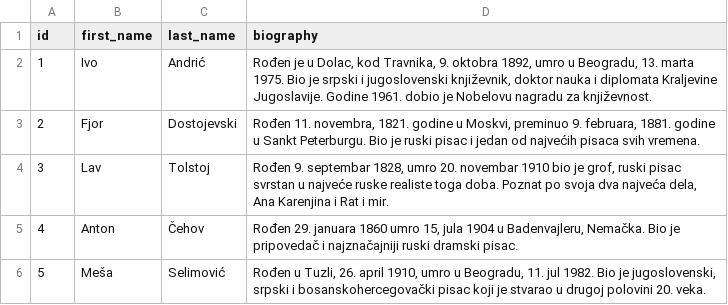
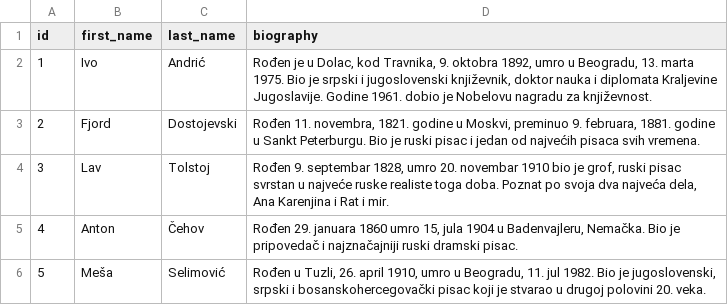
Before and after one commit to RadonjicJ/IBDB-backend, a CSV file: src/main/resources/config/liquibase/fake-data/author.csv, drawn as a sheet.

```diff
--- a/src/main/resources/config/liquibase/fake-data/author.csv
+++ b/src/main/resources/config/liquibase/fake-data/author.csv
@@ -2,3 +2,3 @@ id;first_name;last_name;biography
 1;Ivo;Andrić;Rođen je u Dolac, kod Travnika, 9. oktobra 1892, umro u Beogradu, 13. marta 1975. Bio je srpski i jugoslovenski književnik, doktor nauka i diplomata Kraljevine Jugoslavije. Godine 1961. dobio je Nobelovu nagradu za književnost.
-2;Fjor;Dostojevski;Rođen 11. novembra, 1821. godine u Moskvi, preminuo 9. februara, 1881. godine u Sankt Peterburgu. Bio je ruski pisac i jedan od najvećih pisaca svih vremena.
+2;Fjord;Dostojevski;Rođen 11. novembra, 1821. godine u Moskvi, preminuo 9. februara, 1881. godine u Sankt Peterburgu. Bio je ruski pisac i jedan od najvećih pisaca svih vremena.
 3;Lav;Tolstoj;Rođen 9. septembar 1828, umro  20. novembar 1910 bio je grof, ruski pisac svrstan u najveće ruske realiste toga doba. Poznat po svoja dva najveća dela, Ana Karenjina i Rat i mir.
```
Also changed, not shown: src/main/resources/config/liquibase/fake-data/book.csv, src/main/resources/config/liquibase/fake-data/comment.csv, 5 other files.
